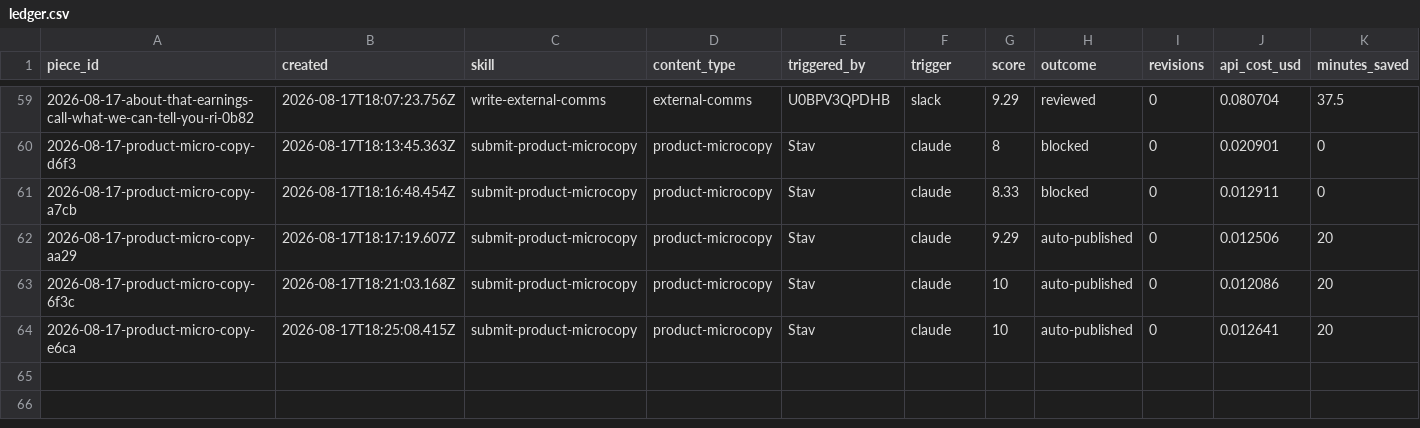
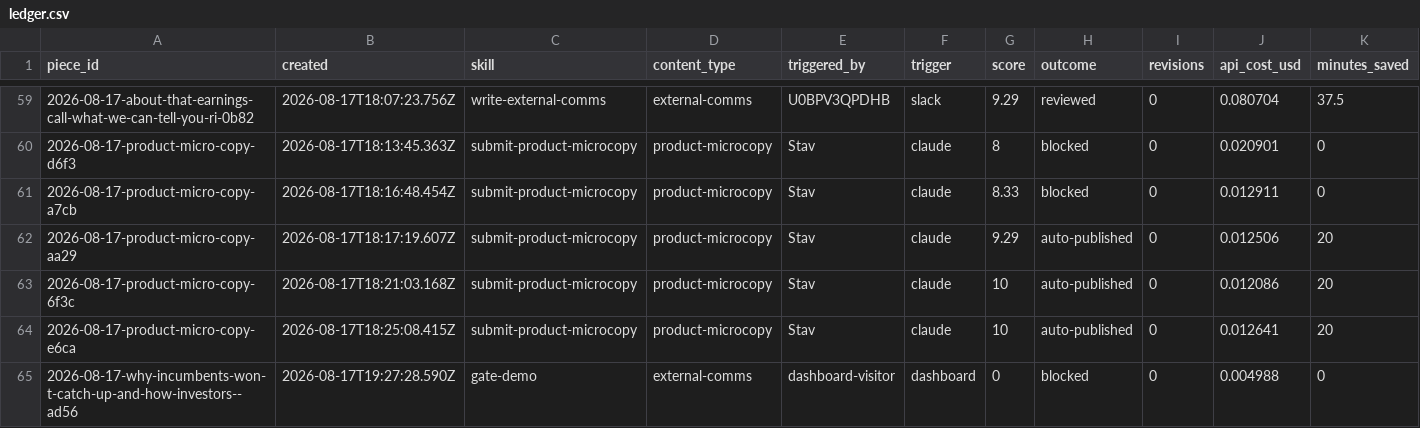
Before and after one commit to stavcharkham/contentino, a CSV file: metrics/ledger.csv, drawn as a sheet; only a part is shown, gaps mark what is left out.

Commit message:
Record gate demo 2026-08-17-why-incumbents-won-t-catch-up-and-how-investors--ad56

```diff
--- a/metrics/ledger.csv
+++ b/metrics/ledger.csv
@@ -64 +64,2 @@ piece_id,created,skill,content_type,triggered_by,trigger,score,outcome,revisions
 2026-08-17-product-micro-copy-e6ca,2026-08-17T18:25:08.415Z,submit-product-microcopy,product-microcopy,Stav,claude,10,auto-published,0,0.012641,20
+2026-08-17-why-incumbents-won-t-catch-up-and-how-investors--ad56,2026-08-17T19:27:28.590Z,gate-demo,external-comms,dashboard-visitor,dashboard,0,blocked,0,0.004988,0
```
